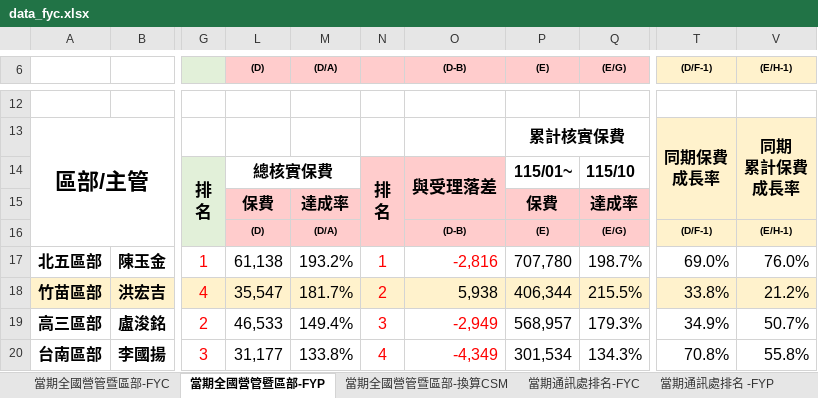
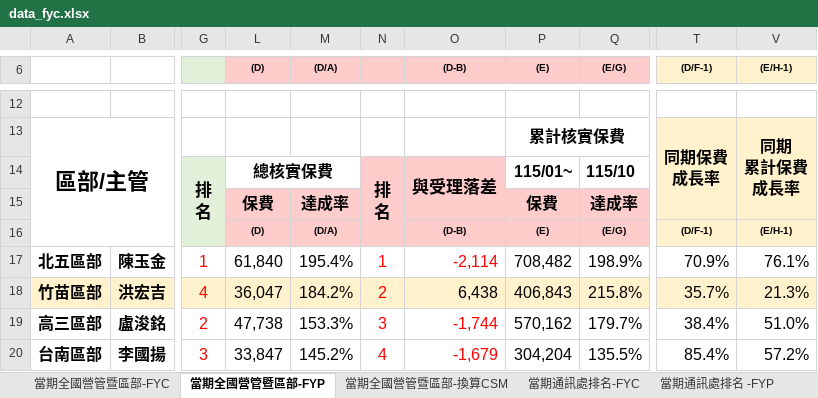
Before and after one commit to nehemiah1205/fubon-dashboard, an Excel workbook: data_fyc.xlsx, sheet 當期全國營管暨區部-FYP, drawn as a sheet; only a part is shown, gaps mark what is left out; values as stored, in another font and other column widths than the file's, no borders; charts and pictures and conditional formats not drawn; the diff covers the shown part only; the diff names each change by its address in the sheet, - before the commit and + after, or states it on an @@ line.

```diff
--- a/data_fyc.xlsx (sheet 當期全國營管暨區部-FYP)
+++ b/data_fyc.xlsx (sheet 當期全國營管暨區部-FYP)
-L17 ((D)): 61,138
+L17 ((D)): 61,840
-M17 ((D/A)): 193.2%
+M17 ((D/A)): 195.4%
-O17 ((D-B)): -2,816
+O17 ((D-B)): -2,114
-P17 ((E)): 707,780
+P17 ((E)): 708,482
-Q17 ((E/G)): 198.7%
+Q17 ((E/G)): 198.9%
-T17 ((D/F-1)): 69.0%
+T17 ((D/F-1)): 70.9%
-V17 ((E/H-1)): 76.0%
+V17 ((E/H-1)): 76.1%
-L18 ((D)): 35,547
+L18 ((D)): 36,047
-M18 ((D/A)): 181.7%
+M18 ((D/A)): 184.2%
-O18 ((D-B)): 5,938
+O18 ((D-B)): 6,438
-P18 ((E)): 406,344
+P18 ((E)): 406,843
-Q18 ((E/G)): 215.5%
+Q18 ((E/G)): 215.8%
-T18 ((D/F-1)): 33.8%
+T18 ((D/F-1)): 35.7%
-V18 ((E/H-1)): 21.2%
+V18 ((E/H-1)): 21.3%
-L19 ((D)): 46,533
+L19 ((D)): 47,738
-M19 ((D/A)): 149.4%
+M19 ((D/A)): 153.3%
-O19 ((D-B)): -2,949
+O19 ((D-B)): -1,744
-P19 ((E)): 568,957
+P19 ((E)): 570,162
-Q19 ((E/G)): 179.3%
+Q19 ((E/G)): 179.7%
-T19 ((D/F-1)): 34.9%
+T19 ((D/F-1)): 38.4%
-V19 ((E/H-1)): 50.7%
+V19 ((E/H-1)): 51.0%
-L20 ((D)): 31,177
+L20 ((D)): 33,847
-M20 ((D/A)): 133.8%
+M20 ((D/A)): 145.2%
-O20 ((D-B)): -4,349
+O20 ((D-B)): -1,679
-P20 ((E)): 301,534
+P20 ((E)): 304,204
-Q20 ((E/G)): 134.3%
+Q20 ((E/G)): 135.5%
-T20 ((D/F-1)): 70.8%
+T20 ((D/F-1)): 85.4%
-V20 ((E/H-1)): 55.8%
+V20 ((E/H-1)): 57.2%
```
Also changed, not shown: 4 added rows, 4 removed rows, 125 edited cells and cell formats elsewhere in this sheet, sheet 個人排名_FYC, sheet 當期通訊處排名-換算CSM, sheet 當期通訊處排名-FYC, sheet 當期通訊處排名 -FYP, sheet 當期全國營管暨區部-FYC, sheet 當期全國營管暨區部-換算CSM, hidden cells, charts or pictures, data_kpi.xlsm, 3 other files.
